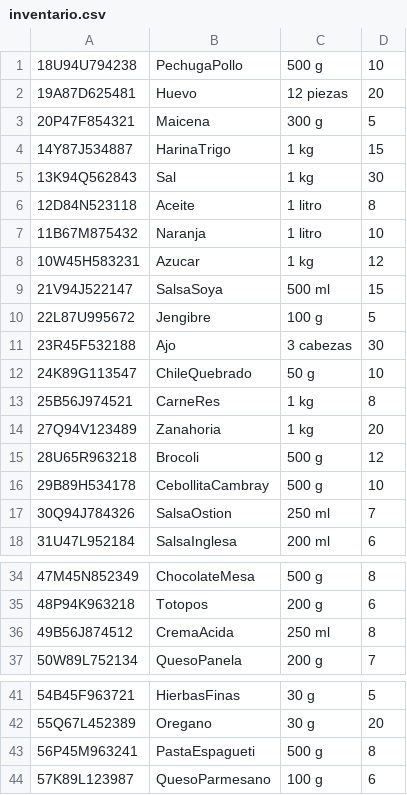
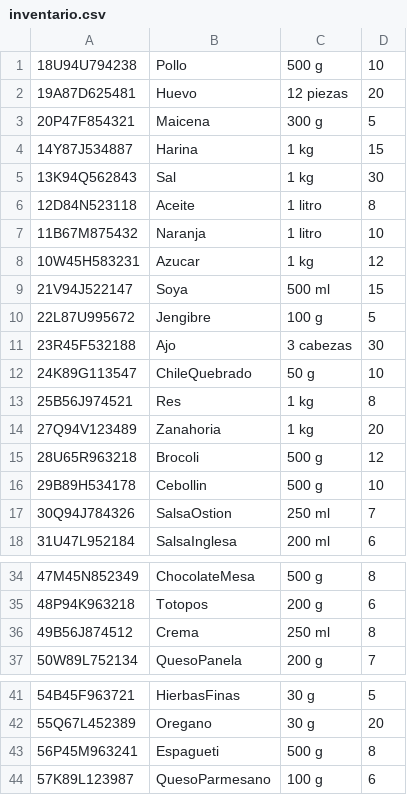
Before and after one commit to marianacarhol/supermarket-semanatec, a CSV file: inventario.csv, drawn as a sheet; only a part is shown, gaps mark what is left out.

```diff
--- a/inventario.csv
+++ b/inventario.csv
@@ -1,5 +1,5 @@
-18U94U794238,PechugaPollo,500 g,10
+18U94U794238,Pollo,500 g,10
 19A87D625481,Huevo,12 piezas,20
 20P47F854321,Maicena,300 g,5
-14Y87J534887,HarinaTrigo,1 kg,15
+14Y87J534887,Harina,1 kg,15
 13K94Q562843,Sal,1 kg,30
@@ -8,3 +8,3 @@
 10W45H583231,Azucar,1 kg,12
-21V94J522147,SalsaSoya,500 ml,15
+21V94J522147,Soya,500 ml,15
 22L87U995672,Jengibre,100 g,5
@@ -12,6 +12,6 @@
 24K89G113547,ChileQuebrado,50 g,10
-25B56J974521,CarneRes,1 kg,8
+25B56J974521,Res,1 kg,8
 27Q94V123489,Zanahoria,1 kg,20
 28U65R963218,Brocoli,500 g,12
-29B89H534178,CebollitaCambray,500 g,10
+29B89H534178,Cebollin,500 g,10
 30Q94J784326,SalsaOstion,250 ml,7
@@ -35,3 +35,3 @@
 48P94K963218,Totopos,200 g,6
-49B56J874512,CremaAcida,250 ml,8
+49B56J874512,Crema,250 ml,8
 50W89L752134,QuesoPanela,200 g,7
@@ -42,3 +42,3 @@
 55Q67L452389,Oregano,30 g,20
-56P45M963241,PastaEspagueti,500 g,8
+56P45M963241,Espagueti,500 g,8
 57K89L123987,QuesoParmesano,100 g,6
```
Also changed, not shown: 14 other files.
